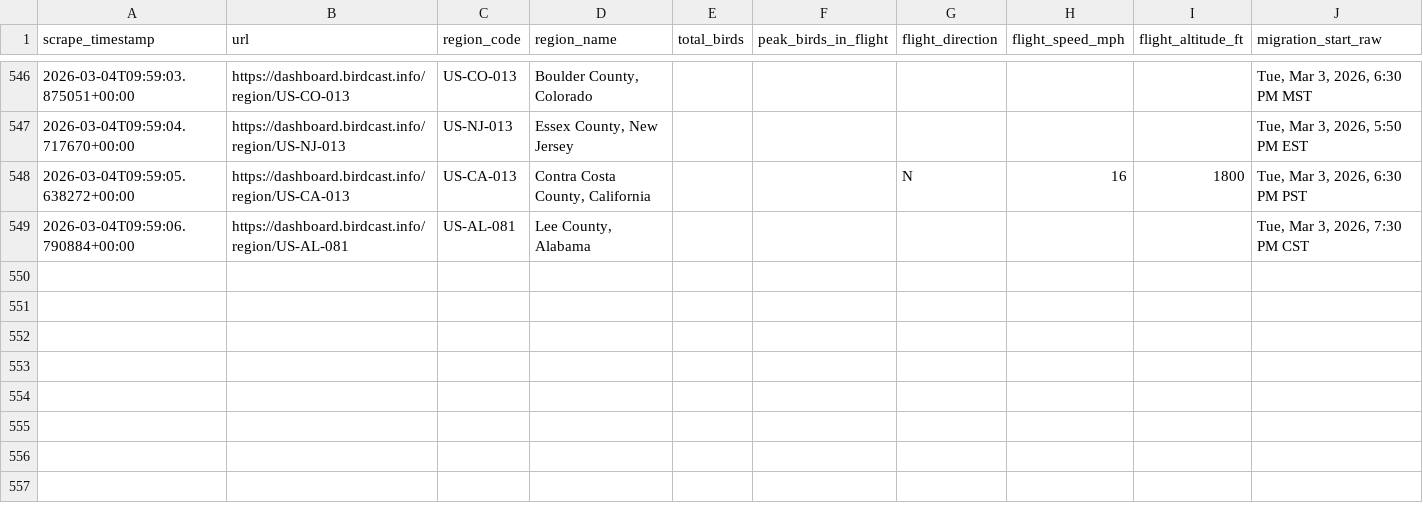
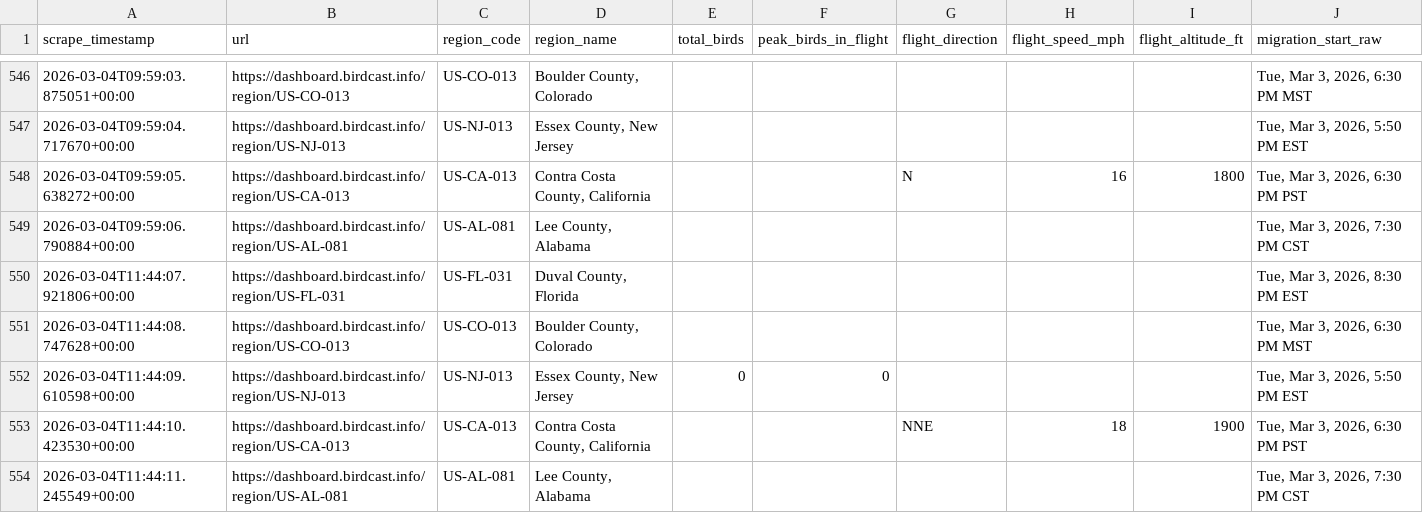
Before and after one commit to david-j-cox/backyard-ecology, a CSV file: data/birdcast_data.csv, drawn as a sheet; only a part is shown, gaps mark what is left out; rows hold the shown columns only; the diff names each change by its address in the sheet, - before the commit and + after, or states it on an @@ line.

```diff
--- a/data/birdcast_data.csv
+++ b/data/birdcast_data.csv
+row 550: 2026-03-04T11:44:07.921806+00:00 | https://dashboard.birdcast.info/region/US-FL-031 | US-FL-031 | Duval County, Florida |  |  |  |  |  | Tue, Mar 3, 2026, 8:30 PM EST
+row 551: 2026-03-04T11:44:08.747628+00:00 | https://dashboard.birdcast.info/region/US-CO-013 | US-CO-013 | Boulder County, Colorado |  |  |  |  |  | Tue, Mar 3, 2026, 6:30 PM MST
+row 552: 2026-03-04T11:44:09.610598+00:00 | https://dashboard.birdcast.info/region/US-NJ-013 | US-NJ-013 | Essex County, New Jersey | 0 | 0 |  |  |  | Tue, Mar 3, 2026, 5:50 PM EST
+row 553: 2026-03-04T11:44:10.423530+00:00 | https://dashboard.birdcast.info/region/US-CA-013 | US-CA-013 | Contra Costa County, California |  |  | NNE | 18 | 1900 | Tue, Mar 3, 2026, 6:30 PM PST
+row 554: 2026-03-04T11:44:11.245549+00:00 | https://dashboard.birdcast.info/region/US-AL-081 | US-AL-081 | Lee County, Alabama |  |  |  |  |  | Tue, Mar 3, 2026, 7:30 PM CST
```
Also changed, not shown: 7 other files.
